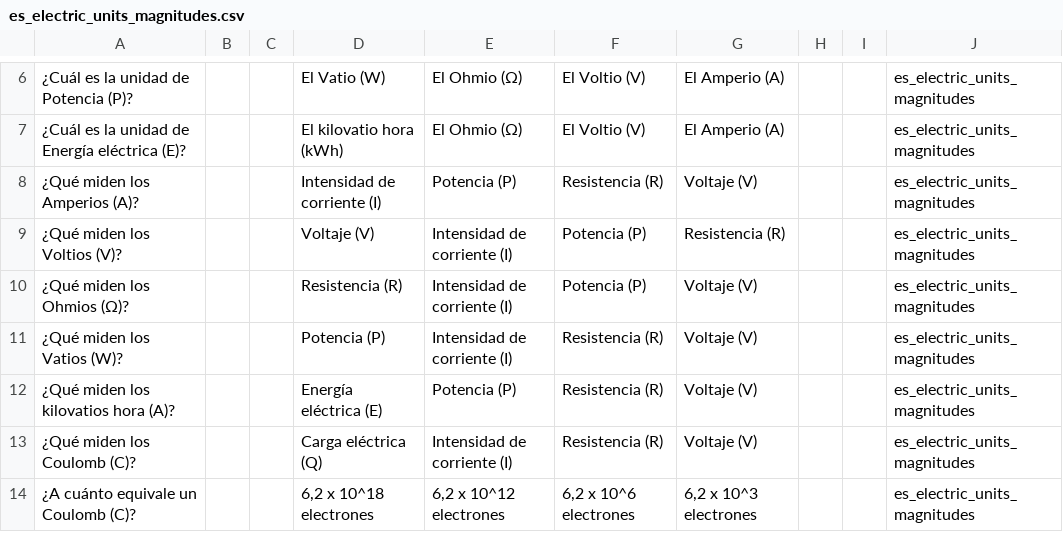
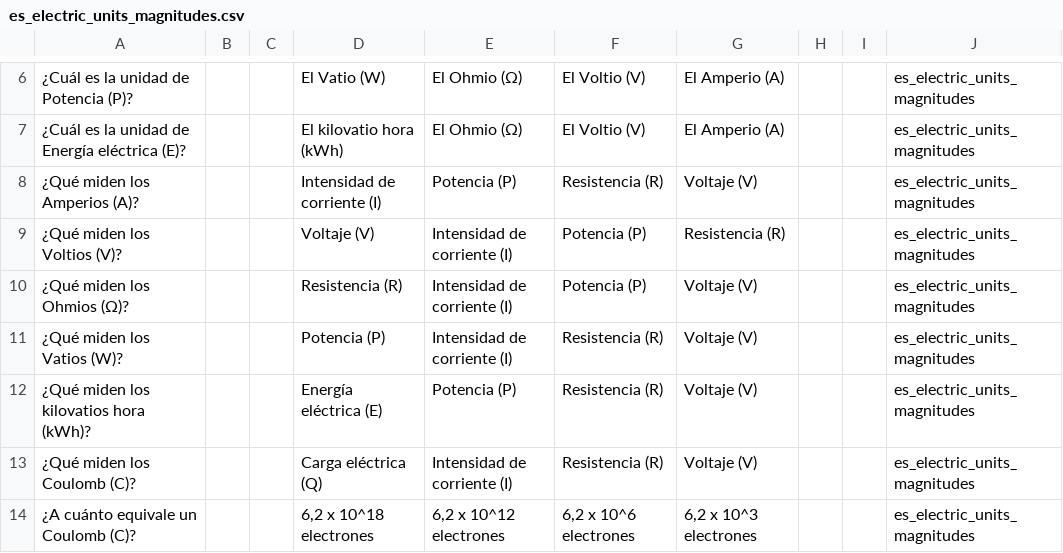
Before and after one commit to picuino/questionary, a CSV file: multichoice/build/es_electric_units_magnitudes.csv, drawn as a sheet; only a part is shown, gaps mark what is left out; the diff names each change by its address in the sheet, - before the commit and + after, or states it on an @@ line.

```diff
--- a/multichoice/build/es_electric_units_magnitudes.csv
+++ b/multichoice/build/es_electric_units_magnitudes.csv
-A12: ¿Qué miden los kilovatios hora (A)?
+A12: ¿Qué miden los kilovatios hora (kWh)?
```
Also changed, not shown: 5 other files.
